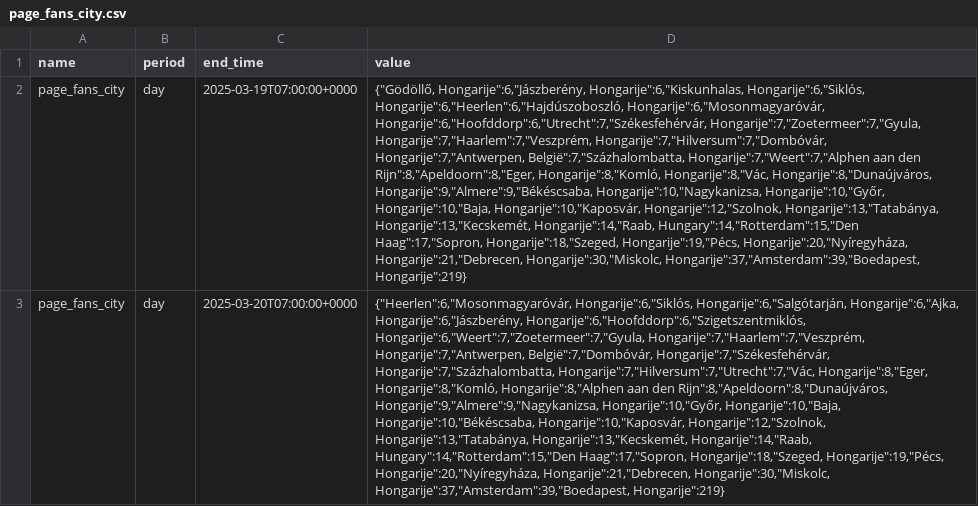
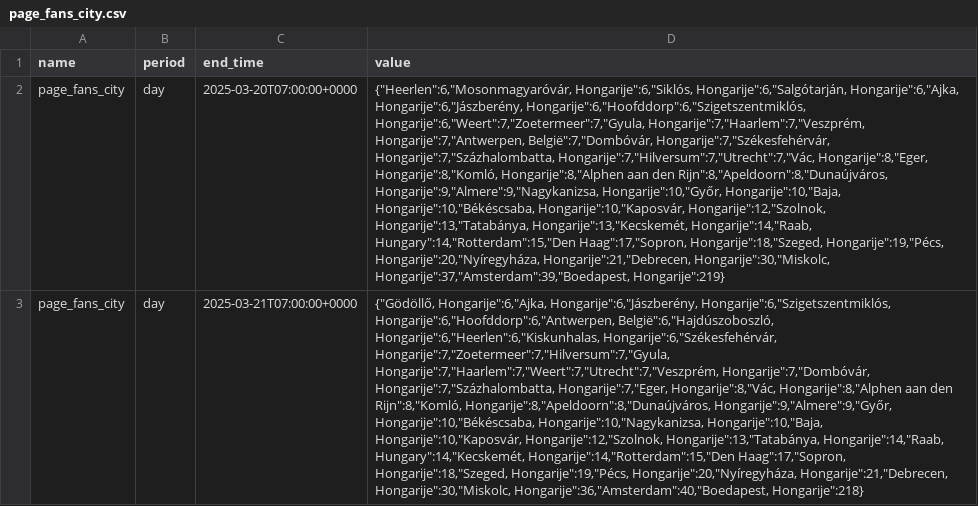
Before and after one commit to faysalfahim/Social-Media-Analytics, a CSV file: CSVs/page_fans_city.csv, drawn as a sheet; removed rows and columns are numbered as before the commit, all else as after; the diff names each change by its address in the sheet, - before the commit and + after, or states it on an @@ line.

```diff
--- a/CSVs/page_fans_city.csv
+++ b/CSVs/page_fans_city.csv
-row 2: page_fans_city | day | 2025-03-19T07:00:00+0000 | {"Gödöllő, Hongarije":6,"Jászberény, Hongarije":6,"Kiskunhalas, Hongarije":6,"Siklós, Hongarije":6,"Heerlen":6,"Hajdúszoboszló, Hongarije":6,"Mosonmagyaróvár, Hongarije":6,"Hoofddorp":6,"Utrecht":7,"Székesfehérvár, Hongarije":7,"Zoetermeer":7,"Gyula, Hongarije":7,"Haarlem":7,"Veszprém, Hongarije":7,"Hilversum":7,"Dombóvár, Hongarije":7,"Antwerpen, België":7,"Százhalombatta, Hongarije":7,"Weert":7,"Alphen aan den Rijn":8,"Apeldoorn":8,"Eger, Hongarije":8,"Komló, Hongarije":8,"Vác, Hongarije":8,"Dunaújváros, Hongarije":9,"Almere":9,"Békéscsaba, Hongarije":10,"Nagykanizsa, Hongarije":10,"Győr, Hongarije":10,"Baja, Hongarije":10,"Kaposvár, Hongarije":12,"Szolnok, Hongarije":13,"Tatabánya, Hongarije":13,"Kecskemét, Hongarije":14,"Raab, Hungary":14,"Rotterdam":15,"Den Haag":17,"Sopron, Hongarije":18,"Szeged, Hongarije":19,"Pécs, Hongarije":20,"Nyíregyháza, Hongarije":21,"Debrecen, Hongarije":30,"Miskolc, Hongarije":37,"Amsterdam":39,"Boedapest, Hongarije":219}
+row 3: page_fans_city | day | 2025-03-21T07:00:00+0000 | {"Gödöllő, Hongarije":6,"Ajka, Hongarije":6,"Jászberény, Hongarije":6,"Szigetszentmiklós, Hongarije":6,"Hoofddorp":6,"Antwerpen, België":6,"Hajdúszoboszló, Hongarije":6,"Heerlen":6,"Kiskunhalas, Hongarije":6,"Székesfehérvár, Hongarije":7,"Zoetermeer":7,"Hilversum":7,"Gyula, Hongarije":7,"Haarlem":7,"Weert":7,"Utrecht":7,"Veszprém, Hongarije":7,"Dombóvár, Hongarije":7,"Százhalombatta, Hongarije":7,"Eger, Hongarije":8,"Vác, Hongarije":8,"Alphen aan den Rijn":8,"Komló, Hongarije":8,"Apeldoorn":8,"Dunaújváros, Hongarije":9,"Almere":9,"Győr, Hongarije":10,"Békéscsaba, Hongarije":10,"Nagykanizsa, Hongarije":10,"Baja, Hongarije":10,"Kaposvár, Hongarije":12,"Szolnok, Hongarije":13,"Tatabánya, Hongarije":14,"Raab, Hungary":14,"Kecskemét, Hongarije":14,"Rotterdam":15,"Den Haag":17,"Sopron, Hongarije":18,"Szeged, Hongarije":19,"Pécs, Hongarije":20,"Nyíregyháza, Hongarije":21,"Debrecen, Hongarije":30,"Miskolc, Hongarije":36,"Amsterdam":40,"Boedapest, Hongarije":218}
```
Also changed, not shown: CSVs/page_fans_country.csv, CSVs/page_follows.csv, 10 other files.
